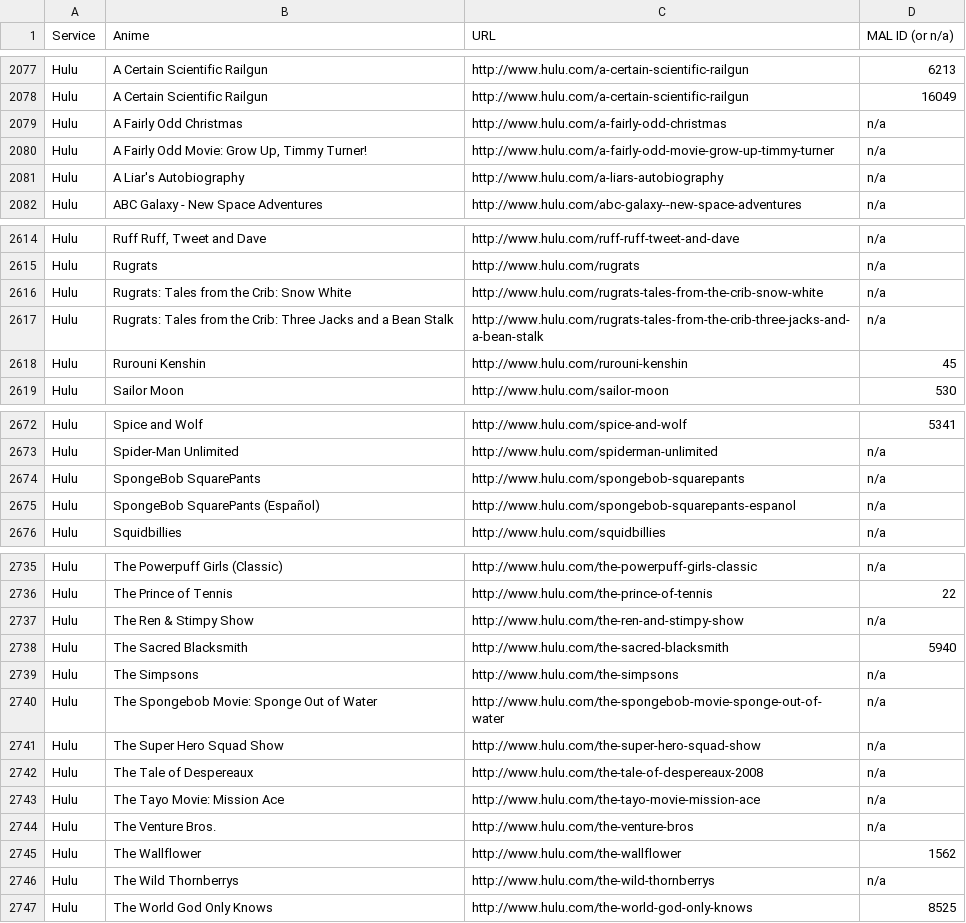
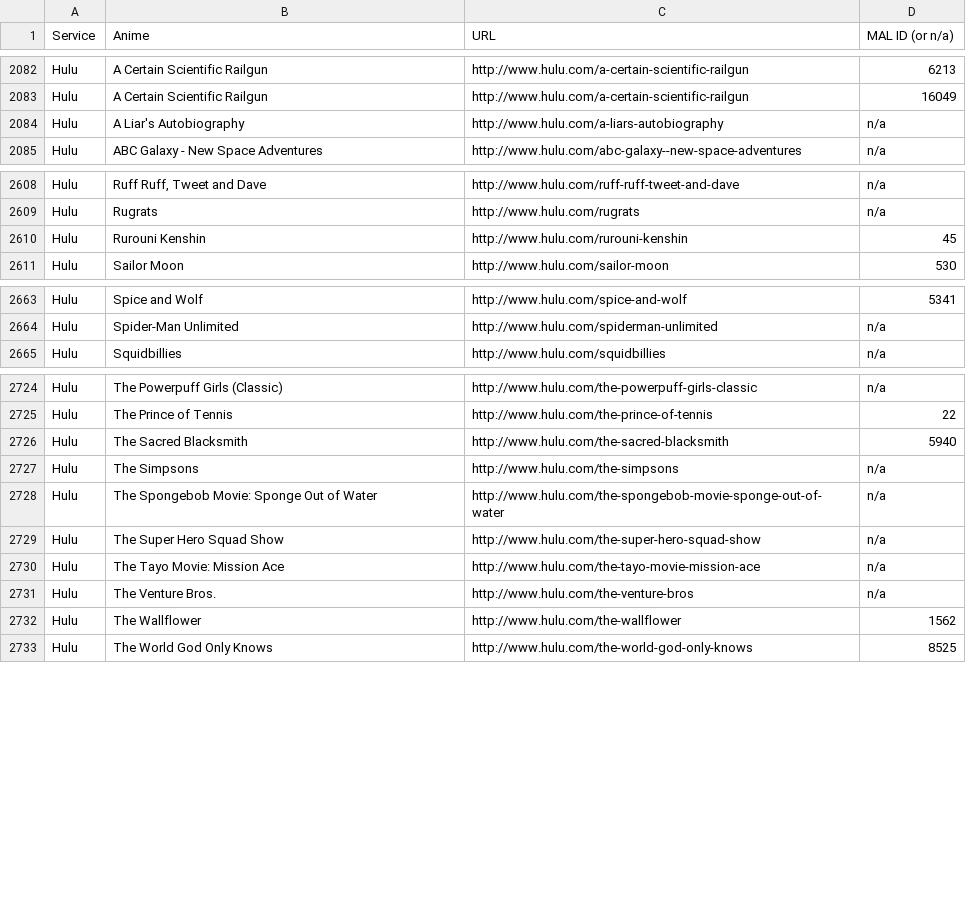
Before and after one commit to LHCGreg/animerecs, a CSV file: AnimeRecs.UpdateStreams/streaming_name_mapping.csv, drawn as a sheet; only a part is shown, gaps mark what is left out; removed rows and columns are numbered as before the commit, all else as after; the diff covers the shown part only; the diff names each change by its address in the sheet, - before the commit and + after, or states it on an @@ line.

```diff
--- a/AnimeRecs.UpdateStreams/streaming_name_mapping.csv
+++ b/AnimeRecs.UpdateStreams/streaming_name_mapping.csv
-row 2079: Hulu | A Fairly Odd Christmas | http://www.hulu.com/a-fairly-odd-christmas | n/a
-row 2080: Hulu | A Fairly Odd Movie: Grow Up, Timmy Turner! | http://www.hulu.com/a-fairly-odd-movie-grow-up-timmy-turner | n/a
-row 2616: Hulu | Rugrats: Tales from the Crib: Snow White | http://www.hulu.com/rugrats-tales-from-the-crib-snow-white | n/a
-row 2617: Hulu | Rugrats: Tales from the Crib: Three Jacks and a Bean Stalk | http://www.hulu.com/rugrats-tales-from-the-crib-three-jacks-and-a-bean-stalk | n/a
-row 2674: Hulu | SpongeBob SquarePants | http://www.hulu.com/spongebob-squarepants | n/a
-row 2675: Hulu | SpongeBob SquarePants (Español) | http://www.hulu.com/spongebob-squarepants-espanol | n/a
-row 2737: Hulu | The Ren & Stimpy Show | http://www.hulu.com/the-ren-and-stimpy-show | n/a
-row 2742: Hulu | The Tale of Despereaux | http://www.hulu.com/the-tale-of-despereaux-2008 | n/a
-row 2746: Hulu | The Wild Thornberrys | http://www.hulu.com/the-wild-thornberrys | n/a
```
Also changed, not shown: 14 added rows, 23 removed rows, 1 moved row and 6 edited cells elsewhere in this file, 1 other file.
